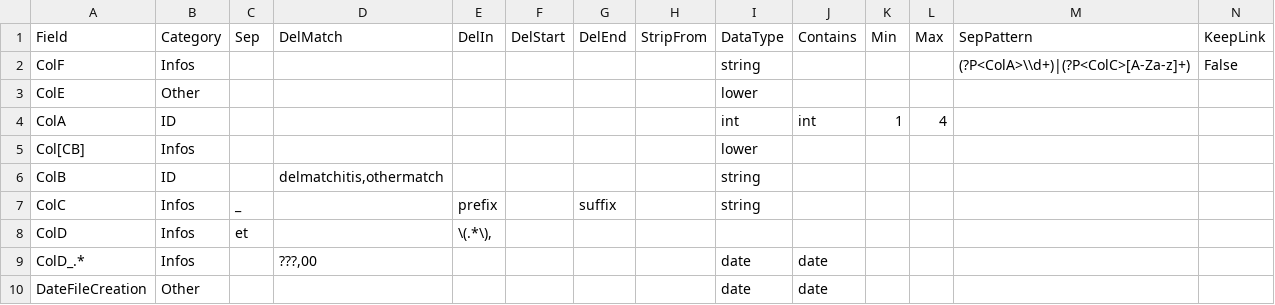
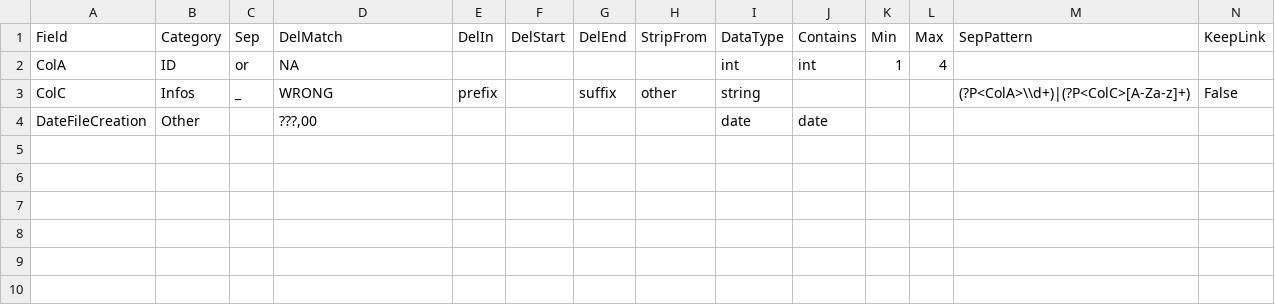
Before and after one commit to LouisLeNezet/Files2DB, a CSV file: docs/assets/field_rules.csv, drawn as a sheet.

```diff
--- a/docs/assets/field_rules.csv
+++ b/docs/assets/field_rules.csv
@@ -1,10 +1,4 @@
 Field;Category;Sep;DelMatch;DelIn;DelStart;DelEnd;StripFrom;DataType;Contains;Min;Max;SepPattern;KeepLink
-ColF;Infos;;;;;;;string;;;;(?P<ColA>\\d+)|(?P<ColC>[A-Za-z]+);False
-ColE;Other;;;;;;;lower;;;;;
-ColA;ID;;;;;;;int;int;1;4;;
-Col[CB];Infos;;;;;; ;lower;;;;;
-ColB;ID;;delmatchitis,othermatch;;;;;string;;;;;
-ColC;Infos;_;;prefix;;suffix;;string;;;;;
-ColD;Infos;et;;\(.*\), ;;;;;;;;;
-ColD_.*;Infos;;???,00;;;;;date;date;;;;
-DateFileCreation;Other;;;;;;;date;date;;;;
+ColA;ID; or ;NA;;;;;int;int;1;4;;
+ColC;Infos;_;WRONG;prefix;;suffix;other;string;;;;(?P<ColA>\\d+)|(?P<ColC>[A-Za-z]+);False
+DateFileCreation;Other;;???,00;;;;;date;date;;;;
```
Also changed, not shown: 3 other files.
